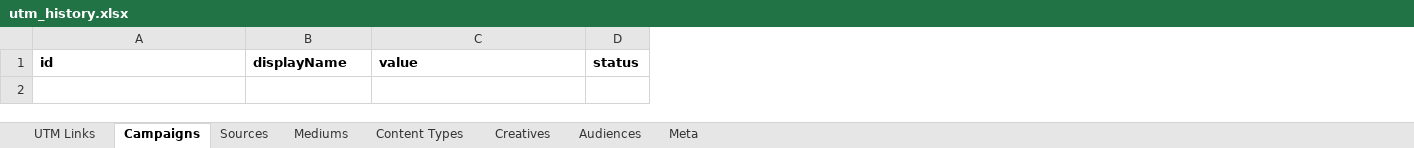
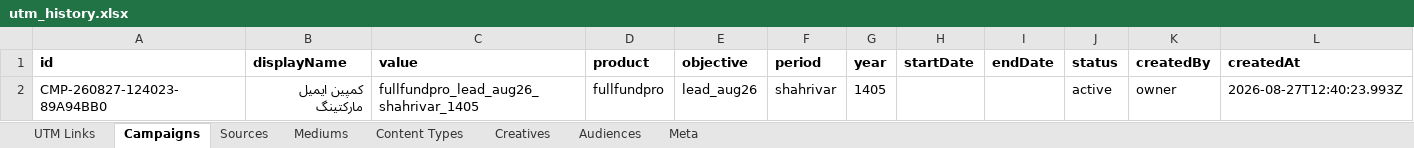
Before and after one commit to omidmoghiseh80-cell/robinsood-utm-manager1, an Excel workbook: exports/utm_history.xlsx, sheet Campaigns, drawn as a sheet; values as stored, in another font and other column widths than the file's, no borders; the diff names each change by its address in the sheet, - before the commit and + after, or states it on an @@ line.

```diff
--- a/exports/utm_history.xlsx (sheet Campaigns)
+++ b/exports/utm_history.xlsx (sheet Campaigns)
+column D (product), empty
+column E (objective), empty
+column F (period), empty
+column G (year), empty
+column H (startDate), empty
+column I (endDate), empty
+column K (createdBy), empty
+column L (createdAt), empty
+row 2: CMP-260827-124023-89A94BB0 | کمپین ایمیل مارکتینگ | fullfundpro_lead_aug26_shahrivar_1405 | fullfundpro | lead_aug26 | shahrivar | 1405 |  |  | active | owner | 2026-08-27T12:40:23.993Z
```
Also changed, not shown: sheet Meta.
